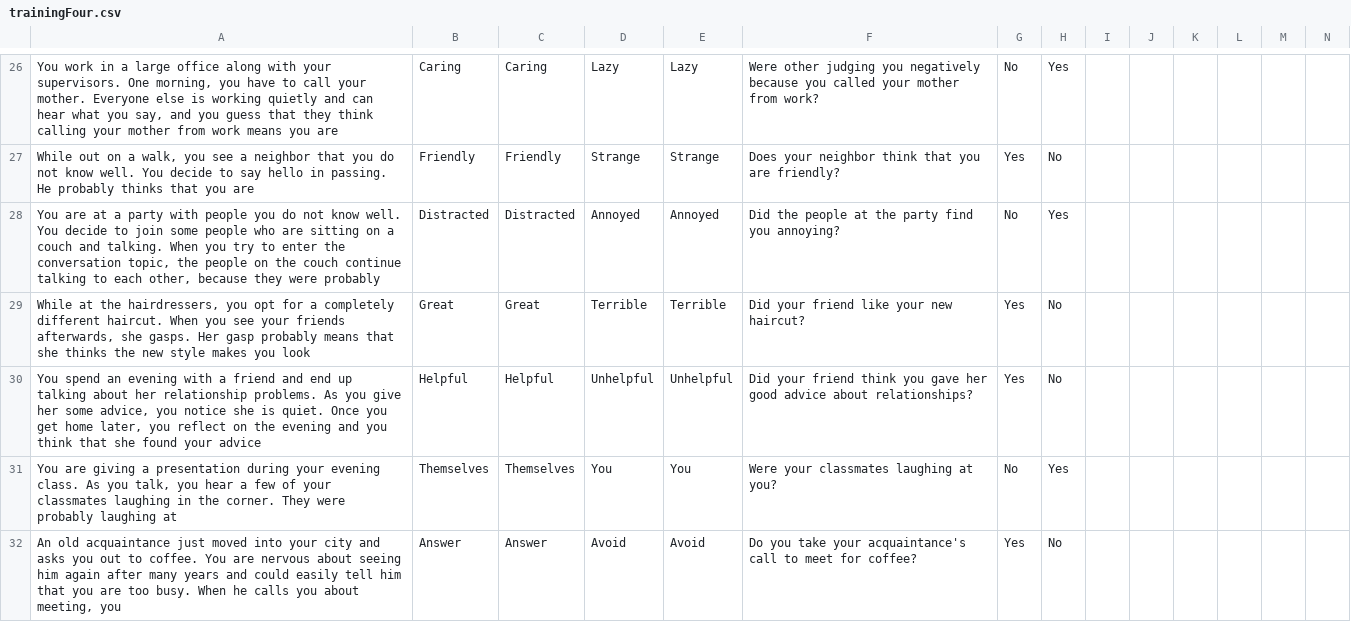
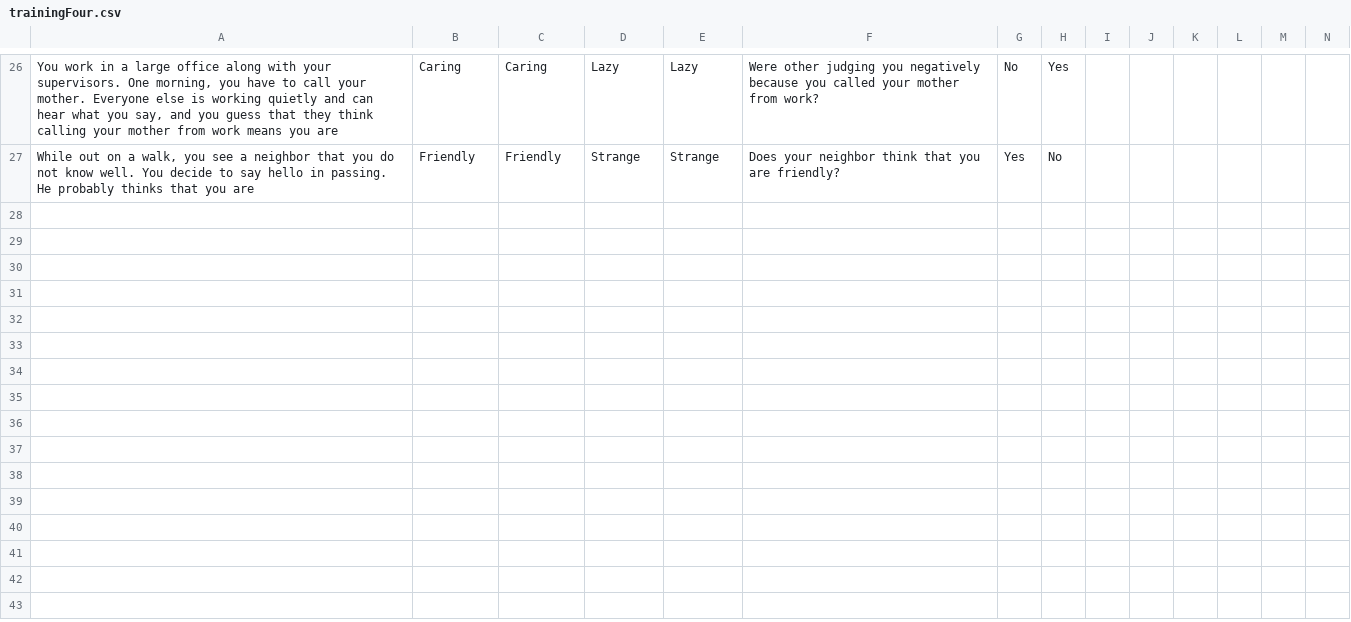
Before and after one commit to TeachmanLab/MT-Java, a CSV file: mobile/src/main/resources/static/jspsychCSV/trainingFour.csv, drawn as a sheet; only a part is shown, gaps mark what is left out; rows hold the shown columns only; the diff names each change by its address in the sheet, - before the commit and + after, or states it on an @@ line.

```diff
--- a/mobile/src/main/resources/static/jspsychCSV/trainingFour.csv
+++ b/mobile/src/main/resources/static/jspsychCSV/trainingFour.csv
-row 28: You are at a party with people you do not know well. You decide to join some people who are sitting on a couch and talking. When you try to enter the conversation topic, the people on the couch continue talking to each other, because they were probably | Distracted | Distracted | Annoyed | Annoyed | Did the people at the party find you annoying? | No | Yes
-row 29: While at the hairdressers, you opt for a completely different haircut. When you see your friends afterwards, she gasps. Her gasp probably means that she thinks the new style makes you look | Great | Great | Terrible | Terrible | Did your friend like your new haircut? | Yes | No
-row 30: You spend an evening with a friend and end up talking about her relationship problems. As you give her some advice, you notice she is quiet. Once you get home later, you reflect on the evening and you think that she found your advice | Helpful | Helpful | Unhelpful | Unhelpful | Did your friend think you gave her good advice about relationships? | Yes | No
-row 31: You are giving a presentation during your evening class. As you talk, you hear a few of your classmates laughing in the corner. They were probably laughing at | Themselves | Themselves | You | You | Were your classmates laughing at you? | No | Yes
-row 32: An old acquaintance just moved into your city and asks you out to coffee. You are nervous about seeing him again after many years and could easily tell him that you are too busy. When he calls you about meeting, you | Answer | Answer | Avoid | Avoid | Do you take your acquaintance's call to meet for coffee? | Yes | No
```
Also changed, not shown: mobile/src/main/resources/static/jspsychCSV/trainingFive.csv, mobile/src/main/resources/static/jspsychCSV/trainingOne.csv, 5 other files.
